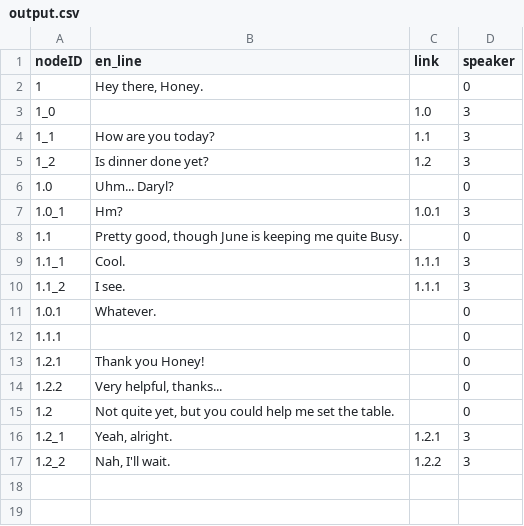
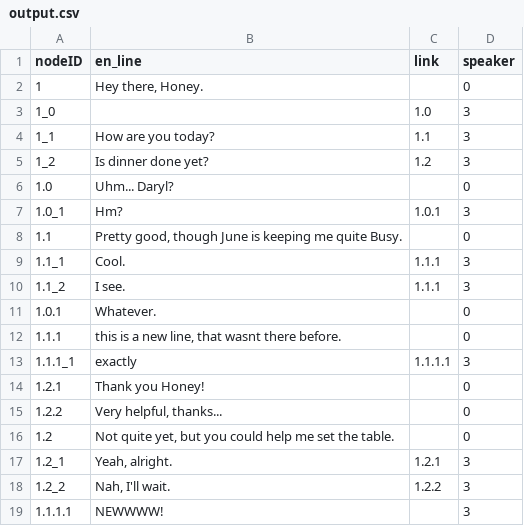
Before and after one commit to roecc/iwabo_ue_0.1, a CSV file: JSONtoCSV/output.csv, drawn as a sheet.

```diff
--- a/JSONtoCSV/output.csv
+++ b/JSONtoCSV/output.csv
@@ -11,3 +11,4 @@ nodeID,en_line,link,speaker
 1.0.1,Whatever.,,0
-1.1.1,,,0
+1.1.1,"this is a new line, that wasnt there before.",,0
+1.1.1_1,exactly,1.1.1.1,3
 1.2.1,Thank you Honey!,,0
@@ -17 +18,2 @@ nodeID,en_line,link,speaker
 1.2_2,"Nah, I'll wait.",1.2.2,3
+1.1.1.1,NEWWWW!,,3
```
Also changed, not shown: 12 other files.
